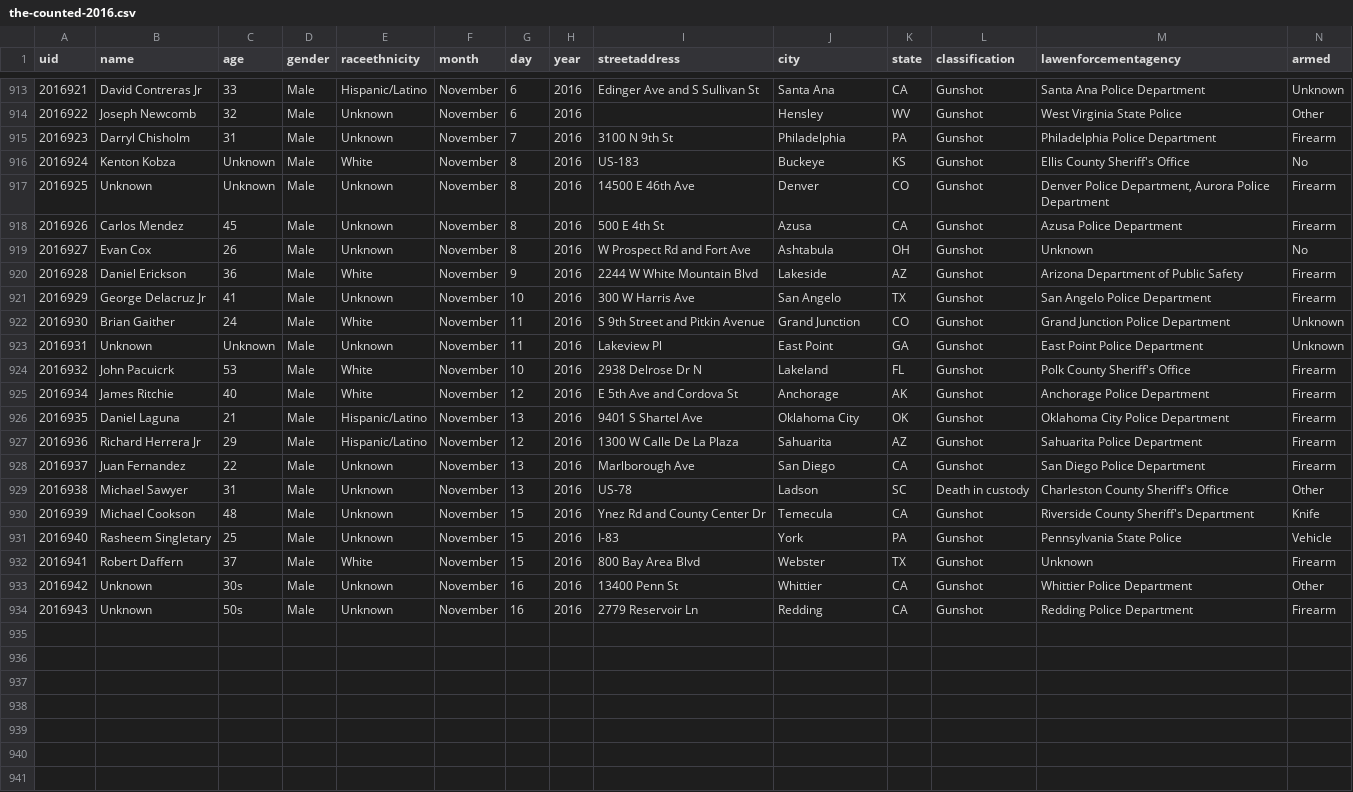
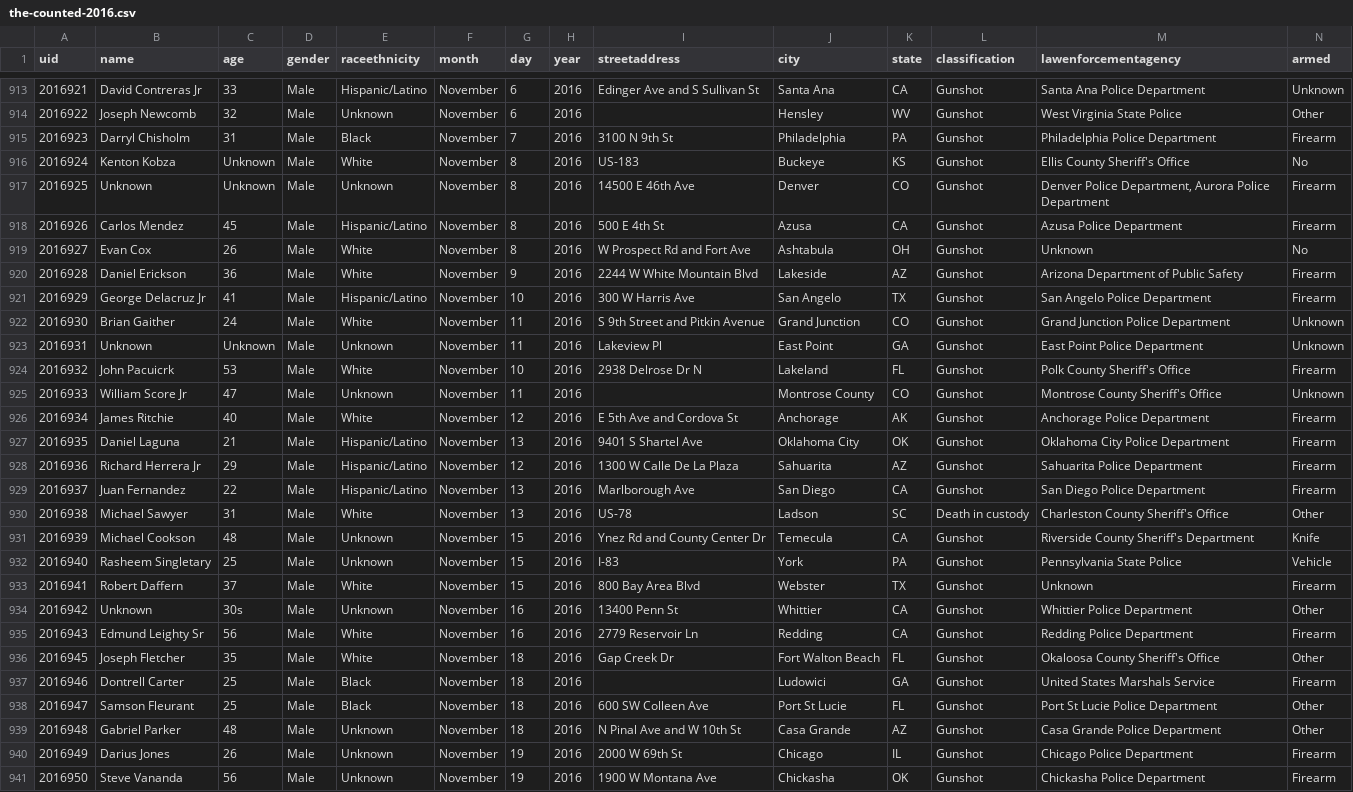
Before and after one commit to flother/thecounted, a CSV file: data/the-counted-2016.csv, drawn as a sheet; only a part is shown, gaps mark what is left out; the diff covers the shown part only.

Commit message:
Add William Score Jr and 8 others; update George Delacruz Jr and 7 others

```diff
--- a/data/the-counted-2016.csv
+++ b/data/the-counted-2016.csv
@@ -914,9 +914,9 @@ uid,name,age,gender,raceethnicity,month,day,year,streetaddress,city,state,classi
 "2016922","Joseph Newcomb","32","Male","Unknown","November","6","2016","","Hensley","WV","Gunshot","West Virginia State Police","Other"
-"2016923","Darryl Chisholm","31","Male","Unknown","November","7","2016","3100 N 9th St","Philadelphia","PA","Gunshot","Philadelphia Police Department","Firearm"
+"2016923","Darryl Chisholm","31","Male","Black","November","7","2016","3100 N 9th St","Philadelphia","PA","Gunshot","Philadelphia Police Department","Firearm"
 "2016924","Kenton Kobza","Unknown","Male","White","November","8","2016","US-183","Buckeye","KS","Gunshot","Ellis County Sheriff's Office","No"
 "2016925","Unknown","Unknown","Male","Unknown","November","8","2016","14500 E 46th Ave","Denver","CO","Gunshot","Denver Police Department, Aurora Police Department","Firearm"
-"2016926","Carlos Mendez","45","Male","Unknown","November","8","2016","500 E 4th St","Azusa","CA","Gunshot","Azusa Police Department","Firearm"
-"2016927","Evan Cox","26","Male","Unknown","November","8","2016","W Prospect Rd and Fort Ave","Ashtabula","OH","Gunshot","Unknown","No"
+"2016926","Carlos Mendez","45","Male","Hispanic/Latino","November","8","2016","500 E 4th St","Azusa","CA","Gunshot","Azusa Police Department","Firearm"
+"2016927","Evan Cox","26","Male","White","November","8","2016","W Prospect Rd and Fort Ave","Ashtabula","OH","Gunshot","Unknown","No"
 "2016928","Daniel Erickson","36","Male","White","November","9","2016","2244 W White Mountain Blvd","Lakeside","AZ","Gunshot","Arizona Department of Public Safety","Firearm"
-"2016929","George Delacruz Jr","41","Male","Unknown","November","10","2016","300 W Harris Ave","San Angelo","TX","Gunshot","San Angelo Police Department","Firearm"
+"2016929","George Delacruz Jr","41","Male","Hispanic/Latino","November","10","2016","300 W Harris Ave","San Angelo","TX","Gunshot","San Angelo Police Department","Firearm"
 "2016930","Brian Gaither","24","Male","White","November","11","2016","S 9th Street and Pitkin Avenue","Grand Junction","CO","Gunshot","Grand Junction Police Department","Unknown"
@@ -924,2 +924,3 @@ uid,name,age,gender,raceethnicity,month,day,year,streetaddress,city,state,classi
 "2016932","John Pacuicrk","53","Male","White","November","10","2016","2938 Delrose Dr N","Lakeland","FL","Gunshot","Polk County Sheriff's Office","Firearm"
+"2016933","William Score Jr","47","Male","Unknown","November","11","2016","","Montrose County","CO","Gunshot","Montrose County Sheriff's Office","Unknown"
 "2016934","James Ritchie","40","Male","White","November","12","2016","E 5th Ave and Cordova St","Anchorage","AK","Gunshot","Anchorage Police Department","Firearm"
@@ -927,4 +928,4 @@ uid,name,age,gender,raceethnicity,month,day,year,streetaddress,city,state,classi
 "2016936","Richard Herrera Jr","29","Male","Hispanic/Latino","November","12","2016","1300 W Calle De La Plaza","Sahuarita","AZ","Gunshot","Sahuarita Police Department","Firearm"
-"2016937","Juan Fernandez","22","Male","Unknown","November","13","2016","Marlborough Ave","San Diego","CA","Gunshot","San Diego Police Department","Firearm"
-"2016938","Michael Sawyer","31","Male","Unknown","November","13","2016","US-78","Ladson","SC","Death in custody","Charleston County Sheriff's Office","Other"
+"2016937","Juan Fernandez","22","Male","Hispanic/Latino","November","13","2016","Marlborough Ave","San Diego","CA","Gunshot","San Diego Police Department","Firearm"
+"2016938","Michael Sawyer","31","Male","White","November","13","2016","US-78","Ladson","SC","Death in custody","Charleston County Sheriff's Office","Other"
 "2016939","Michael Cookson","48","Male","Unknown","November","15","2016","Ynez Rd and County Center Dr","Temecula","CA","Gunshot","Riverside County Sheriff's Department","Knife"
@@ -933,2 +934,8 @@ uid,name,age,gender,raceethnicity,month,day,year,streetaddress,city,state,classi
 "2016942","Unknown","30s","Male","Unknown","November","16","2016","13400 Penn St","Whittier","CA","Gunshot","Whittier Police Department","Other"
-"2016943","Unknown","50s","Male","Unknown","November","16","2016","2779 Reservoir Ln","Redding","CA","Gunshot","Redding Police Department","Firearm"
+"2016943","Edmund Leighty Sr","56","Male","White","November","16","2016","2779 Reservoir Ln","Redding","CA","Gunshot","Redding Police Department","Firearm"
+"2016945","Joseph Fletcher","35","Male","White","November","18","2016","Gap Creek Dr","Fort Walton Beach","FL","Gunshot","Okaloosa County Sheriff's Office","Other"
+"2016946","Dontrell Carter","25","Male","Black","November","18","2016","","Ludowici","GA","Gunshot","United States Marshals Service","Firearm"
+"2016947","Samson Fleurant","25","Male","Black","November","18","2016","600 SW Colleen Ave","Port St Lucie","FL","Gunshot","Port St Lucie Police Department","Other"
+"2016948","Gabriel Parker","48","Male","Unknown","November","18","2016","N Pinal Ave and W 10th St","Casa Grande","AZ","Gunshot","Casa Grande Police Department","Other"
+"2016949","Darius Jones","26","Male","Unknown","November","19","2016","2000 W 69th St","Chicago","IL","Gunshot","Chicago Police Department","Firearm"
+"2016950","Steve Vananda","56","Male","Unknown","November","19","2016","1900 W Montana Ave","Chickasha","OK","Gunshot","Chickasha Police Department","Firearm"
```
Also changed, not shown: 2 added rows and 1 edited cell elsewhere in this file.
